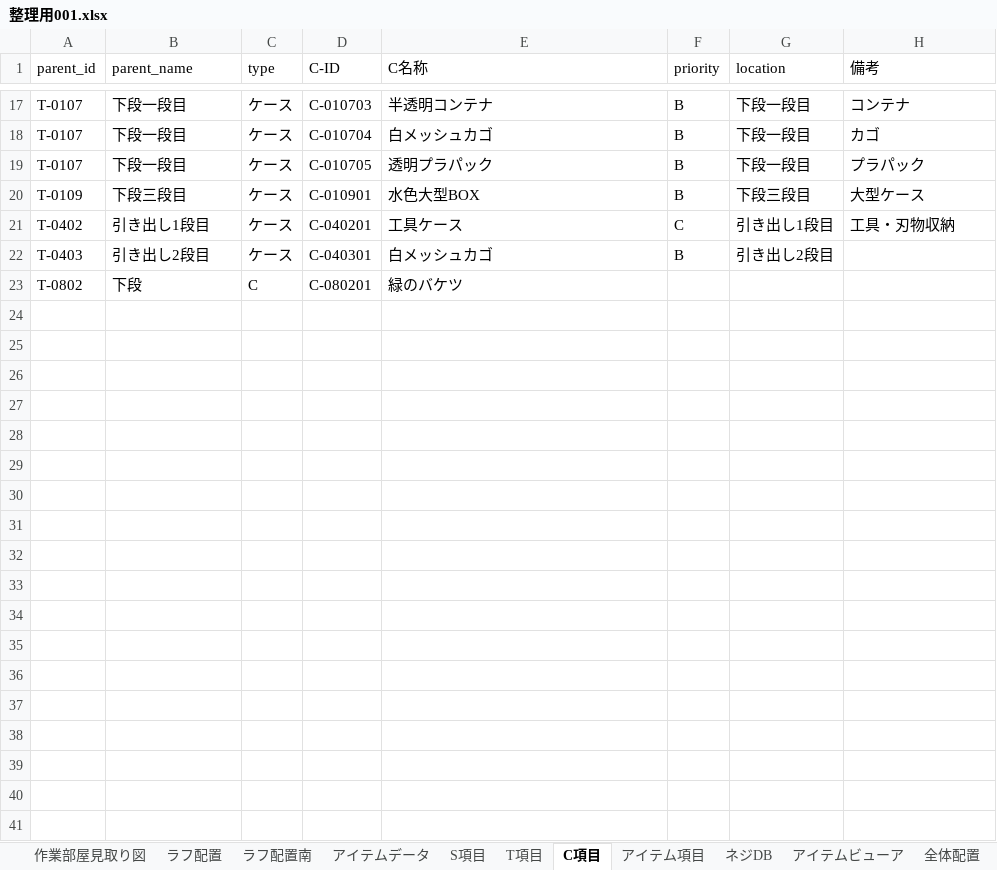
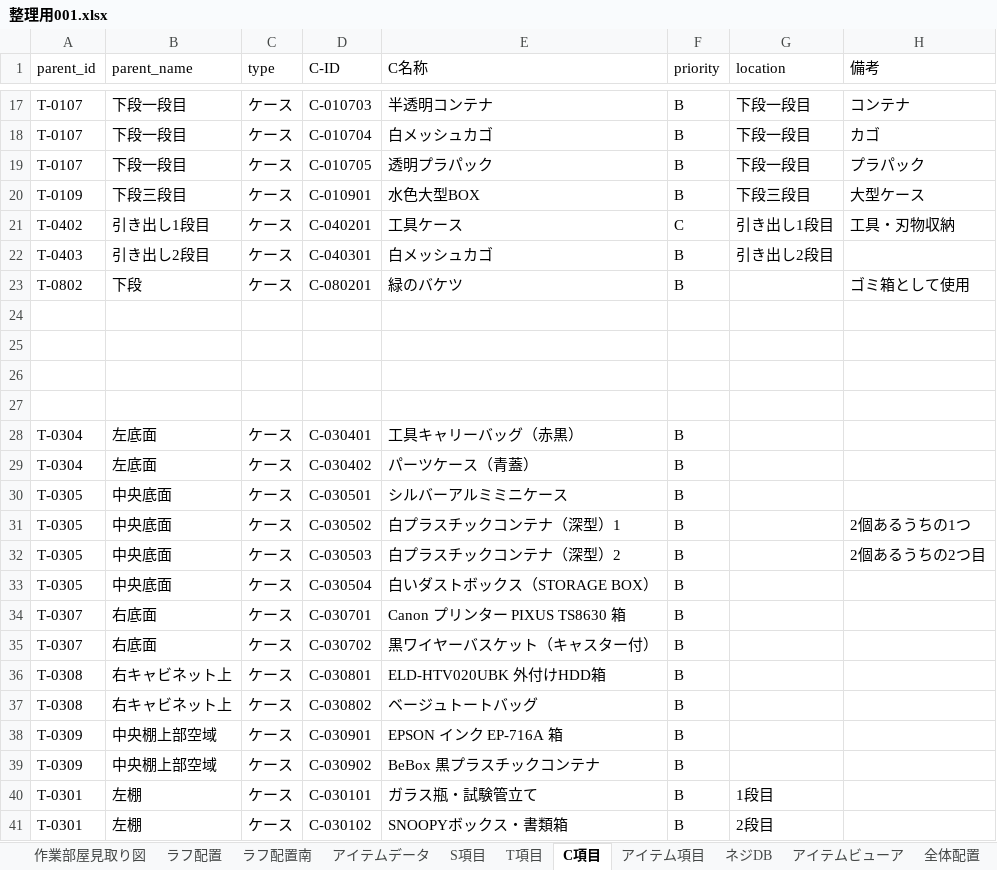
Before and after one commit to pureko2000/washitsu-db, an Excel workbook: 整理用001.xlsx, sheet C項目, drawn as a sheet; only a part is shown, gaps mark what is left out; values as stored, in another font and other column widths than the file's, no borders; the diff covers the shown part only; the diff names each change by its address in the sheet, - before the commit and + after, or states it on an @@ line.

```diff
--- a/整理用001.xlsx (sheet C項目)
+++ b/整理用001.xlsx (sheet C項目)
-C23 (type): C
+C23 (type): ケース
-F23 (priority): (empty)
+F23 (priority): B
-H23 (備考): (empty)
+H23 (備考): ゴミ箱として使用
+row 24: (empty)
+row 25: (empty)
+row 26: (empty)
+row 27: (empty)
+row 28: T-0304 | 左底面 | ケース | C-030401 | 工具キャリーバッグ（赤黒） | B
+row 29: T-0304 | 左底面 | ケース | C-030402 | パーツケース（青蓋） | B
+row 30: T-0305 | 中央底面 | ケース | C-030501 | シルバーアルミミニケース | B
+row 31: T-0305 | 中央底面 | ケース | C-030502 | 白プラスチックコンテナ（深型）1 | B |  | 2個あるうちの1つ
+row 32: T-0305 | 中央底面 | ケース | C-030503 | 白プラスチックコンテナ（深型）2 | B |  | 2個あるうちの2つ目
+row 33: T-0305 | 中央底面 | ケース | C-030504 | 白いダストボックス（STORAGE BOX） | B
+row 34: T-0307 | 右底面 | ケース | C-030701 | Canon プリンター PIXUS TS8630 箱 | B
+row 35: T-0307 | 右底面 | ケース | C-030702 | 黒ワイヤーバスケット（キャスター付） | B
+row 36: T-0308 | 右キャビネット上 | ケース | C-030801 | ELD-HTV020UBK 外付けHDD箱 | B
+row 37: T-0308 | 右キャビネット上 | ケース | C-030802 | ベージュトートバッグ | B
+row 38: T-0309 | 中央棚上部空域 | ケース | C-030901 | EPSON インク EP-716A 箱 | B
+row 39: T-0309 | 中央棚上部空域 | ケース | C-030902 | BeBox 黒プラスチックコンテナ | B
+row 40: T-0301 | 左棚 | ケース | C-030101 | ガラス瓶・試験管立て | B | 1段目
+row 41: T-0301 | 左棚 | ケース | C-030102 | SNOOPYボックス・書類箱 | B | 2段目
```
Also changed, not shown: 21 added rows elsewhere in this sheet, sheet T項目, 1 other file.
